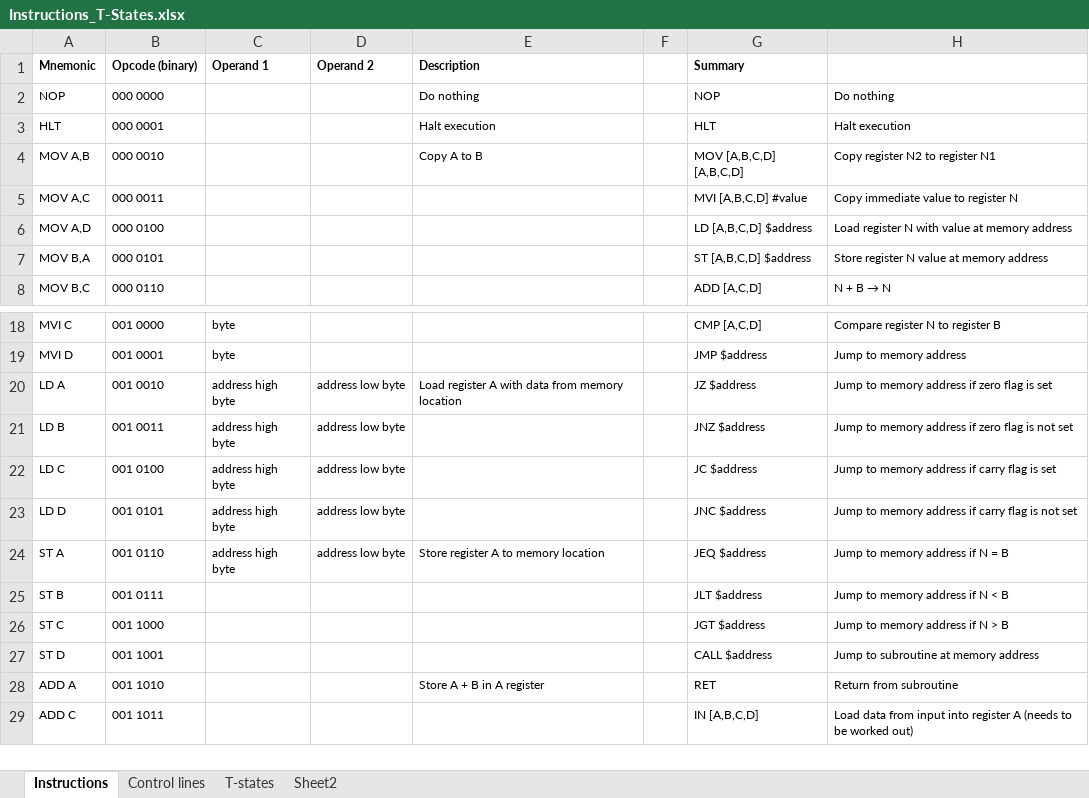
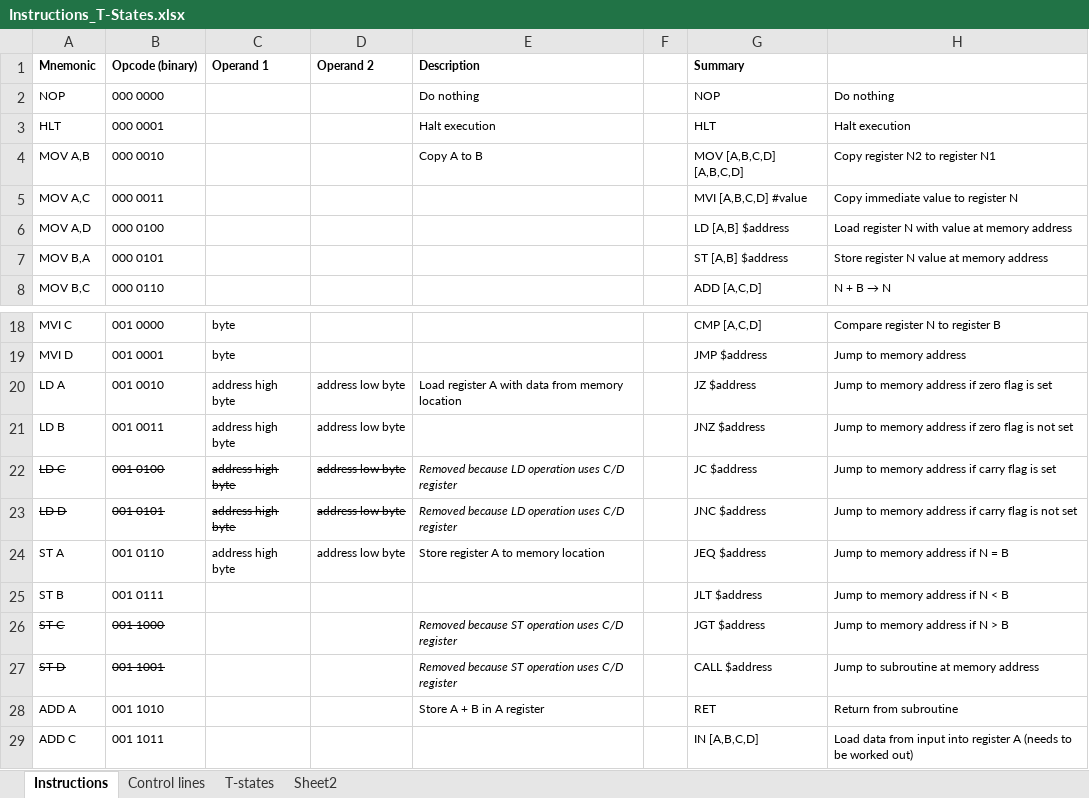
Before and after one commit to DutchMaker/TTL-computer, an Excel workbook: Documentation/Instructions_T-States.xlsx, sheet Instructions, drawn as a sheet; only a part is shown, gaps mark what is left out; values as stored, in another font and other column widths than the file's, no borders; the diff names each change by its address in the sheet, - before the commit and + after, or states it on an @@ line.

```diff
--- a/Documentation/Instructions_T-States.xlsx (sheet Instructions)
+++ b/Documentation/Instructions_T-States.xlsx (sheet Instructions)
-G6 (Summary): LD [A,B,C,D] $address
+G6 (Summary): LD [A,B] $address
-G7 (Summary): ST [A,B,C,D] $address
+G7 (Summary): ST [A,B] $address
-A22:D23 strikethrough: off
+A22:D23 strikethrough: on
-E22:E23 (Description): (empty)
+E22:E23 (Description): Removed because LD operation uses C/D register
-A26:B27 strikethrough: off
+A26:B27 strikethrough: on
-E26:E27 (Description): (empty)
+E26:E27 (Description): Removed because ST operation uses C/D register
```
Also changed, not shown: sheet T-states, 1 other file.
